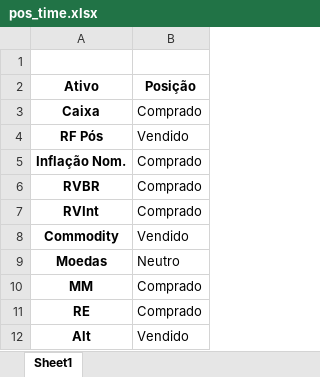
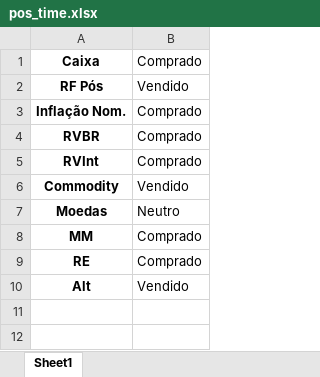
Before and after one commit to gmenezess/Publico, an Excel workbook: tabelas/pos_time.xlsx, sheet Sheet1, drawn as a sheet; values as stored, in another font and other column widths than the file's, no borders; the diff names each change by its address in the sheet, - before the commit and + after, or states it on an @@ line.

```diff
--- a/tabelas/pos_time.xlsx (sheet Sheet1)
+++ b/tabelas/pos_time.xlsx (sheet Sheet1)
-row 1: (empty)
-row 2: Ativo | Posição
```
Also changed, not shown: 3 other files.
